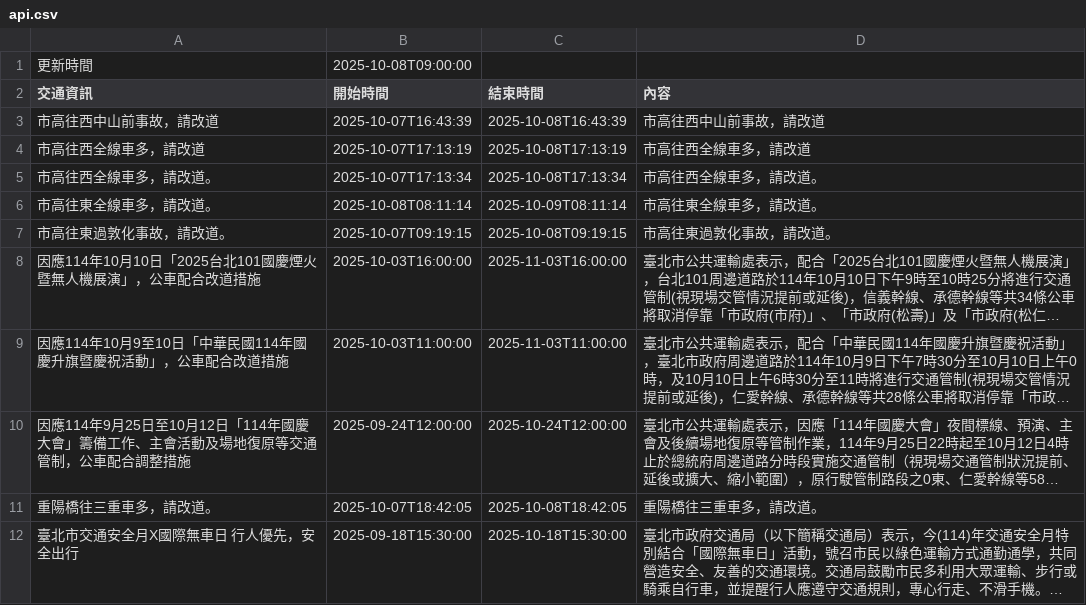
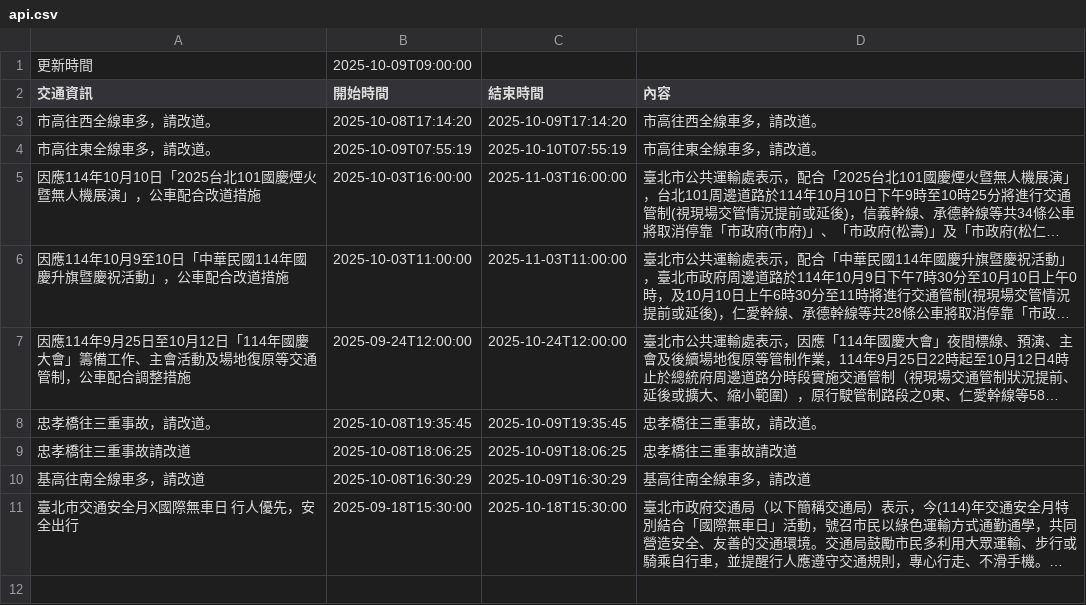
Before and after one commit to Brian-Su-tech/Open_Flatform_Mid, a CSV file: api.csv, drawn as a sheet; long unchanged cells end in …; removed rows and columns are numbered as before the commit, all else as after; the diff names each change by its address in the sheet, - before the commit and + after, or states it on an @@ line.

Commit message:
daily crawl

```diff
--- a/api.csv
+++ b/api.csv
-B1 (開始時間): 2025-10-08T09:00:00
+B1 (開始時間): 2025-10-09T09:00:00
-row 3: 市高往西中山前事故，請改道 | 2025-10-07T16:43:39 | 2025-10-08T16:43:39 | 市高往西中山前事故，請改道
-row 4: 市高往西全線車多，請改道 | 2025-10-07T17:13:19 | 2025-10-08T17:13:19 | 市高往西全線車多，請改道
-B3 (開始時間): 2025-10-07T17:13:34
+B3 (開始時間): 2025-10-08T17:14:20
-C3 (結束時間): 2025-10-08T17:13:34
+C3 (結束時間): 2025-10-09T17:14:20
-B4 (開始時間): 2025-10-08T08:11:14
+B4 (開始時間): 2025-10-09T07:55:19
-C4 (結束時間): 2025-10-09T08:11:14
+C4 (結束時間): 2025-10-10T07:55:19
-row 7: 市高往東過敦化事故，請改道。 | 2025-10-07T09:19:15 | 2025-10-08T09:19:15 | 市高往東過敦化事故，請改道。
-row 11: 重陽橋往三重車多，請改道。 | 2025-10-07T18:42:05 | 2025-10-08T18:42:05 | 重陽橋往三重車多，請改道。
+row 8: 忠孝橋往三重事故，請改道。 | 2025-10-08T19:35:45 | 2025-10-09T19:35:45 | 忠孝橋往三重事故，請改道。
+row 9: 忠孝橋往三重事故請改道 | 2025-10-08T18:06:25 | 2025-10-09T18:06:25 | 忠孝橋往三重事故請改道
+row 10: 基高往南全線車多，請改道 | 2025-10-08T16:30:29 | 2025-10-09T16:30:29 | 基高往南全線車多，請改道
```
